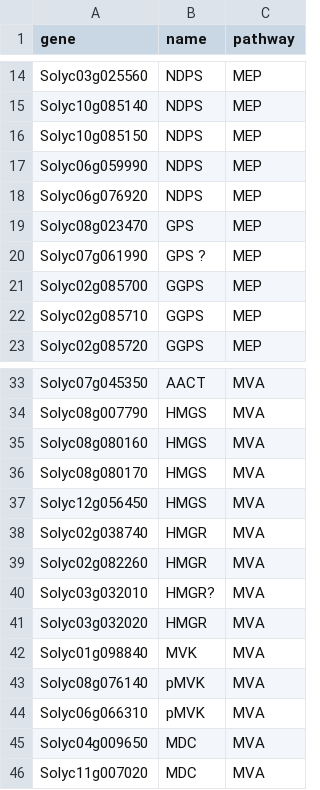
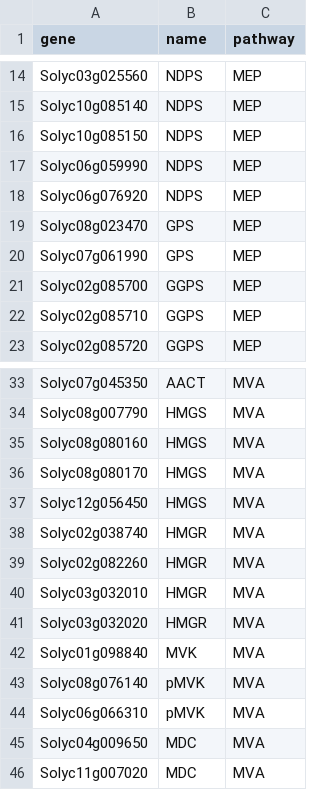
Before and after one commit to BleekerLab/genetic_requirements, a TSV file: Figure_6/targets.tsv, drawn as a sheet; only a part is shown, gaps mark what is left out.

Commit message:
Heatmap with annotations. Needs improvement for pathway indication

```diff
--- a/Figure_6/targets.tsv
+++ b/Figure_6/targets.tsv
@@ -19,3 +19,3 @@ Solyc06g076920	NDPS	MEP
 Solyc08g023470	GPS	MEP
-Solyc07g061990	GPS ?	MEP
+Solyc07g061990	GPS	MEP
 Solyc02g085700	GGPS	MEP
@@ -39,3 +39,3 @@ Solyc02g038740	HMGR	MVA
 Solyc02g082260	HMGR	MVA
-Solyc03g032010	HMGR?	MVA
+Solyc03g032010	HMGR	MVA
 Solyc03g032020	HMGR	MVA
```
Also changed, not shown: 1 other file.
